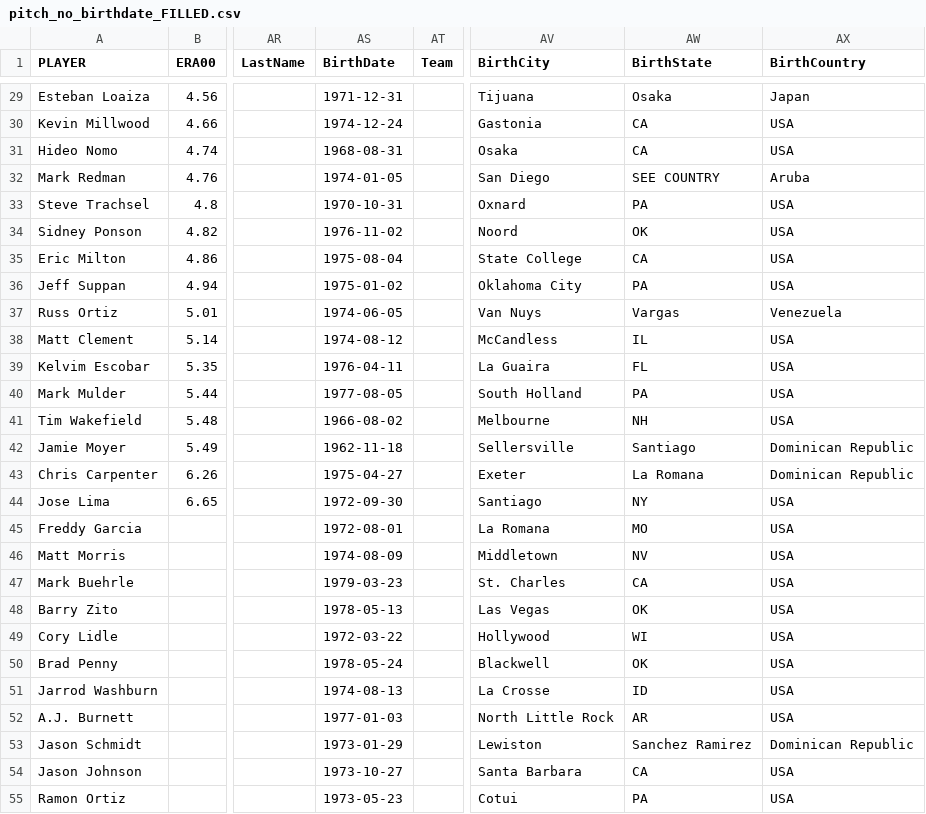
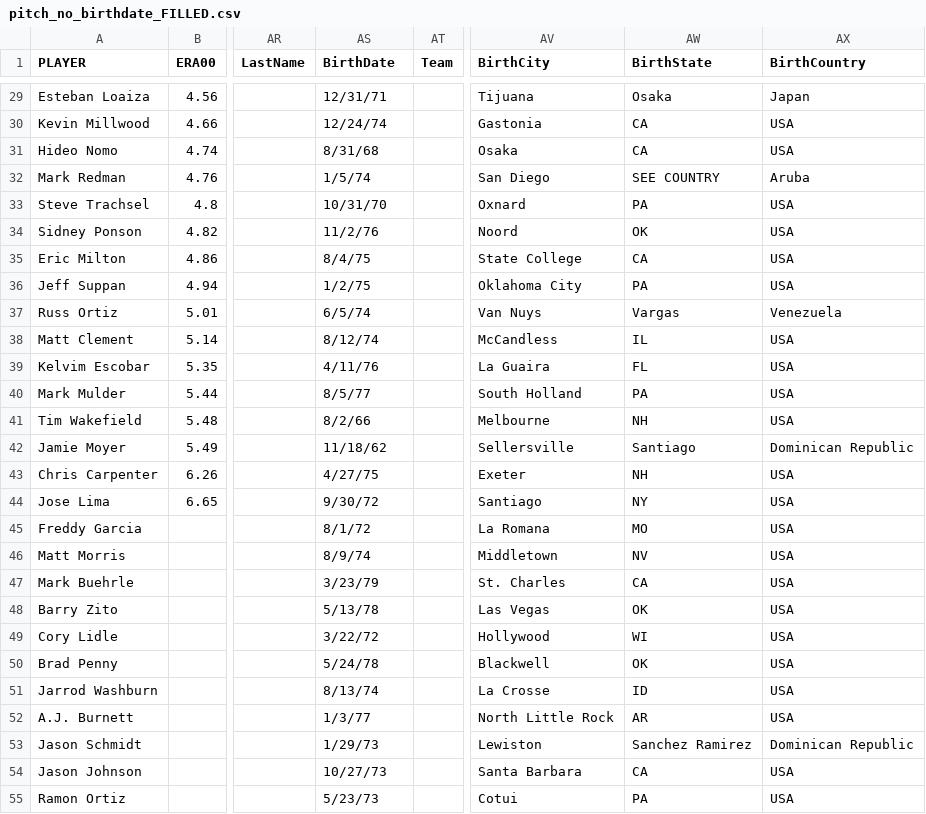
Before and after one commit to nicolezillmer/baseball, a CSV file: static/data/final_data/pitch_no_birthdate_FILLED.csv, drawn as a sheet; only a part is shown, gaps mark what is left out; the diff covers the shown part only; the diff names each change by its address in the sheet, - before the commit and + after, or states it on an @@ line.

```diff
--- a/static/data/final_data/pitch_no_birthdate_FILLED.csv
+++ b/static/data/final_data/pitch_no_birthdate_FILLED.csv
-AS29 (BirthDate): 1971-12-31
+AS29 (BirthDate): 12/31/71
-AS30 (BirthDate): 1974-12-24
+AS30 (BirthDate): 12/24/74
-AS31 (BirthDate): 1968-08-31
+AS31 (BirthDate): 8/31/68
-AS32 (BirthDate): 1974-01-05
+AS32 (BirthDate): 1/5/74
-AS33 (BirthDate): 1970-10-31
+AS33 (BirthDate): 10/31/70
-AS34 (BirthDate): 1976-11-02
+AS34 (BirthDate): 11/2/76
-AS35 (BirthDate): 1975-08-04
+AS35 (BirthDate): 8/4/75
-AS36 (BirthDate): 1975-01-02
+AS36 (BirthDate): 1/2/75
-AS37 (BirthDate): 1974-06-05
+AS37 (BirthDate): 6/5/74
-AS38 (BirthDate): 1974-08-12
+AS38 (BirthDate): 8/12/74
-AS39 (BirthDate): 1976-04-11
+AS39 (BirthDate): 4/11/76
-AS40 (BirthDate): 1977-08-05
+AS40 (BirthDate): 8/5/77
-AS41 (BirthDate): 1966-08-02
+AS41 (BirthDate): 8/2/66
-AS42 (BirthDate): 1962-11-18
+AS42 (BirthDate): 11/18/62
-AS43 (BirthDate): 1975-04-27
+AS43 (BirthDate): 4/27/75
-AW43 (BirthState): La Romana
+AW43 (BirthState): NH
-AX43 (BirthCountry): Dominican Republic
+AX43 (BirthCountry): USA
-AS44 (BirthDate): 1972-09-30
+AS44 (BirthDate): 9/30/72
-AS45 (BirthDate): 1972-08-01
+AS45 (BirthDate): 8/1/72
-AS46 (BirthDate): 1974-08-09
+AS46 (BirthDate): 8/9/74
-AS47 (BirthDate): 1979-03-23
+AS47 (BirthDate): 3/23/79
-AS48 (BirthDate): 1978-05-13
+AS48 (BirthDate): 5/13/78
-AS49 (BirthDate): 1972-03-22
+AS49 (BirthDate): 3/22/72
-AS50 (BirthDate): 1978-05-24
+AS50 (BirthDate): 5/24/78
-AS51 (BirthDate): 1974-08-13
+AS51 (BirthDate): 8/13/74
-AS52 (BirthDate): 1977-01-03
+AS52 (BirthDate): 1/3/77
-AS53 (BirthDate): 1973-01-29
+AS53 (BirthDate): 1/29/73
-AS54 (BirthDate): 1973-10-27
+AS54 (BirthDate): 10/27/73
-AS55 (BirthDate): 1973-05-23
+AS55 (BirthDate): 5/23/73
```
Also changed, not shown: 135 edited cells elsewhere in this file.
